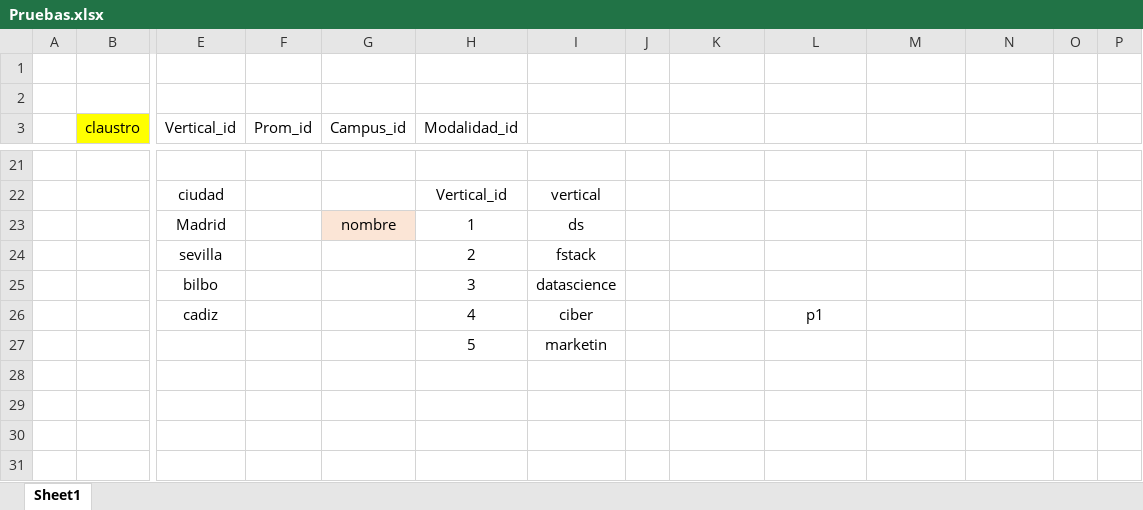
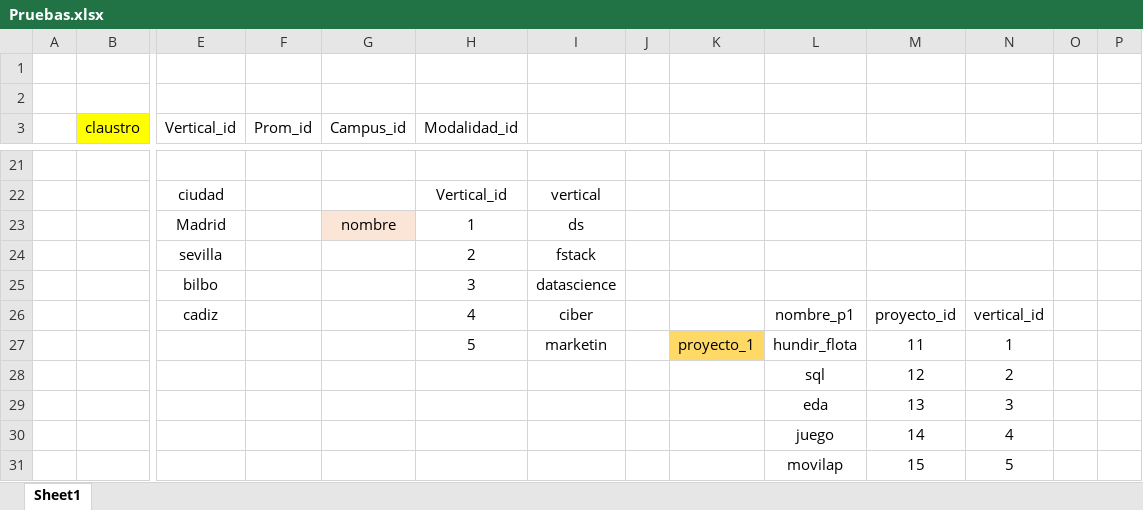
Before and after one commit to SortegaG/SQLite, an Excel workbook: Pruebas.xlsx, sheet Sheet1, drawn as a sheet; only a part is shown, gaps mark what is left out; values as stored, in another font and other column widths than the file's, no borders; removed rows and columns are numbered as before the commit, all else as after; rows hold the shown columns only; the diff covers the shown part only; the diff names each change by its address in the sheet, - before the commit and + after, or states it on an @@ line.

```diff
--- a/Pruebas.xlsx (sheet Sheet1)
+++ b/Pruebas.xlsx (sheet Sheet1)
-L26: p1
+L26: nombre_p1
-M26: (empty)
+M26: proyecto_id
-N26: (empty)
+N26: vertical_id
-row 27:  |  |  |  |  | 5 | marketin
+row 27:  |  |  |  |  | 5 | marketin |  | proyecto_1 | hundir_flota | 11 | 1
+row 28:  |  |  |  |  |  |  |  |  | sql | 12 | 2
+row 29:  |  |  |  |  |  |  |  |  | eda | 13 | 3
+row 30:  |  |  |  |  |  |  |  |  | juego | 14 | 4
+row 31:  |  |  |  |  |  |  |  |  | movilap | 15 | 5
```
Also changed, not shown: 28 edited cells and cell formats elsewhere in this sheet, 1 other file.
